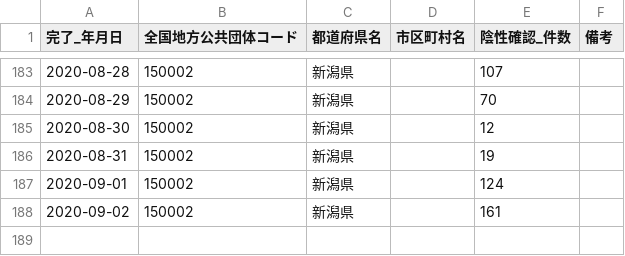
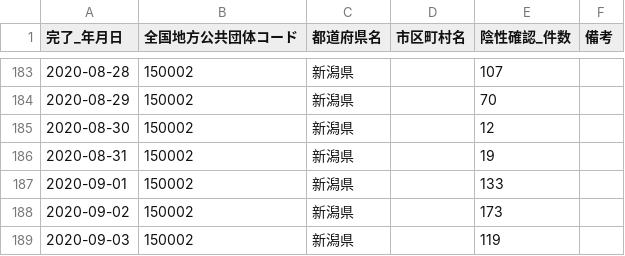
Before and after one commit to CodeForNiigata/covid19-data-niigata, a CSV file: dist/csv/150002_niigata_covid19_confirm_negative.csv, drawn as a sheet; only a part is shown, gaps mark what is left out.

```diff
--- a/dist/csv/150002_niigata_covid19_confirm_negative.csv
+++ b/dist/csv/150002_niigata_covid19_confirm_negative.csv
@@ -186,3 +186,4 @@
 2020-08-31,150002,新潟県,,19,
-2020-09-01,150002,新潟県,,124,
-2020-09-02,150002,新潟県,,161,
+2020-09-01,150002,新潟県,,133,
+2020-09-02,150002,新潟県,,173,
+2020-09-03,150002,新潟県,,119,
```
Also changed, not shown: dist/csv/150002_niigata_covid19_test_count.csv, dist/csv/150002_niigata_covid19_test_people.csv, 4 other files.
